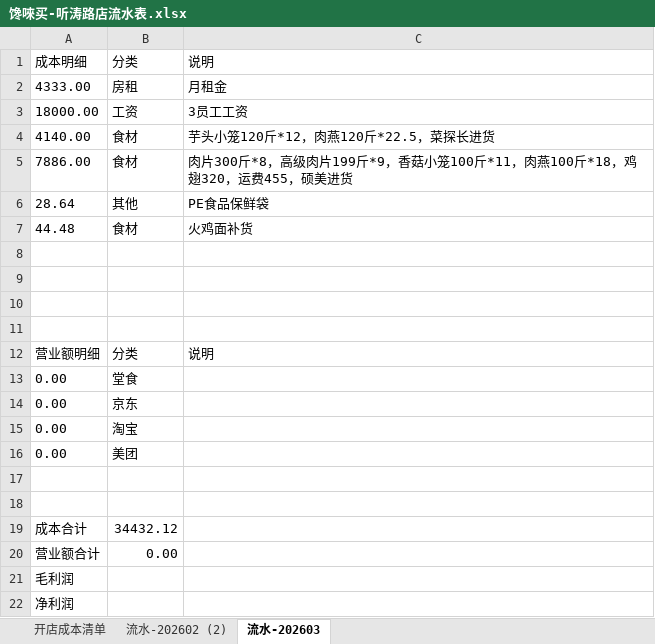
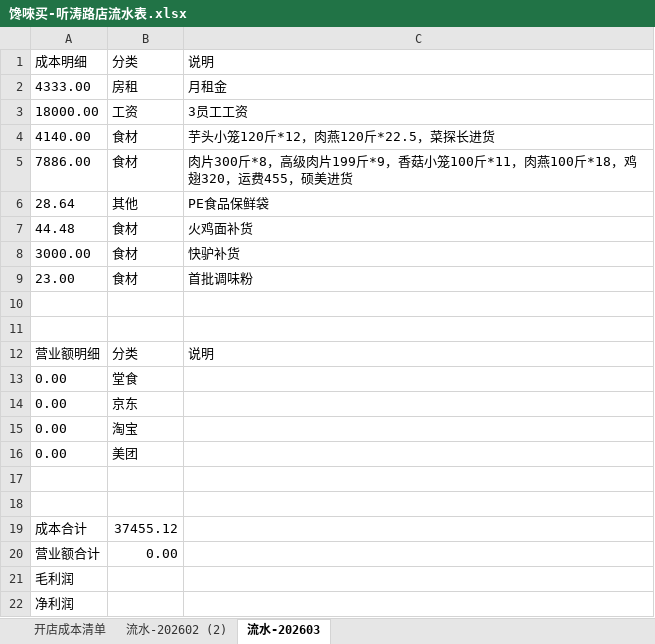
Before and after one commit to OldChicken/ChanWeiMai, an Excel workbook: 财务与流水/馋唻买-听涛路店流水表.xlsx, sheet 流水-202603, drawn as a sheet; values as stored, in another font and other column widths than the file's, no borders; charts and pictures and table styles not drawn; the diff names each change by its address in the sheet, - before the commit and + after, or states it on an @@ line.

Commit message:
Update 馋唻买-听涛路店流水表.xlsx

```diff
--- a/财务与流水/馋唻买-听涛路店流水表.xlsx (sheet 流水-202603)
+++ b/财务与流水/馋唻买-听涛路店流水表.xlsx (sheet 流水-202603)
-row 8: (empty)
+row 8: 3000.00 | 食材 | 快驴补货
-row 9: (empty)
+row 9: 23.00 | 食材 | 首批调味粉
-B19: 34432.12
+B19: 37455.12
```
